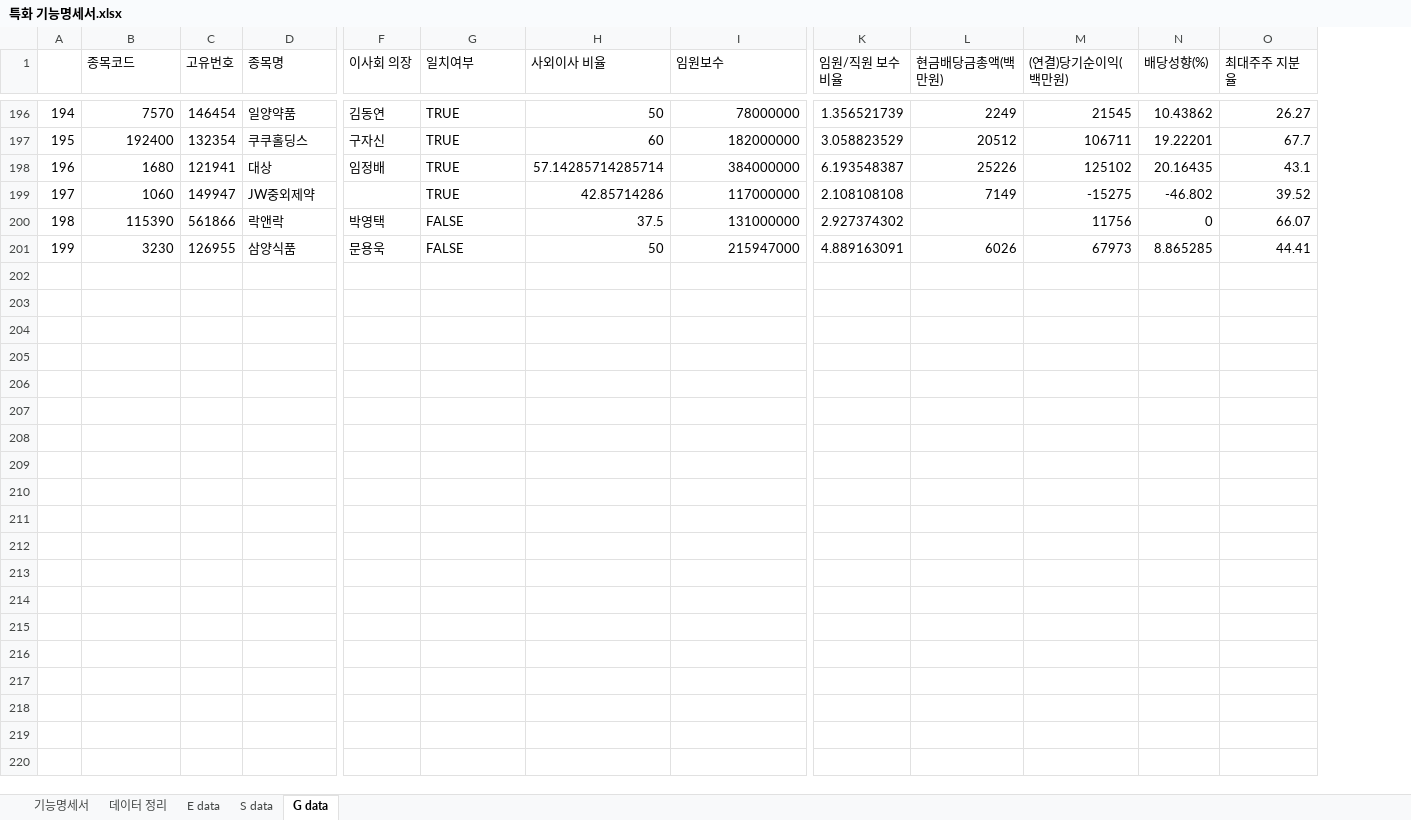
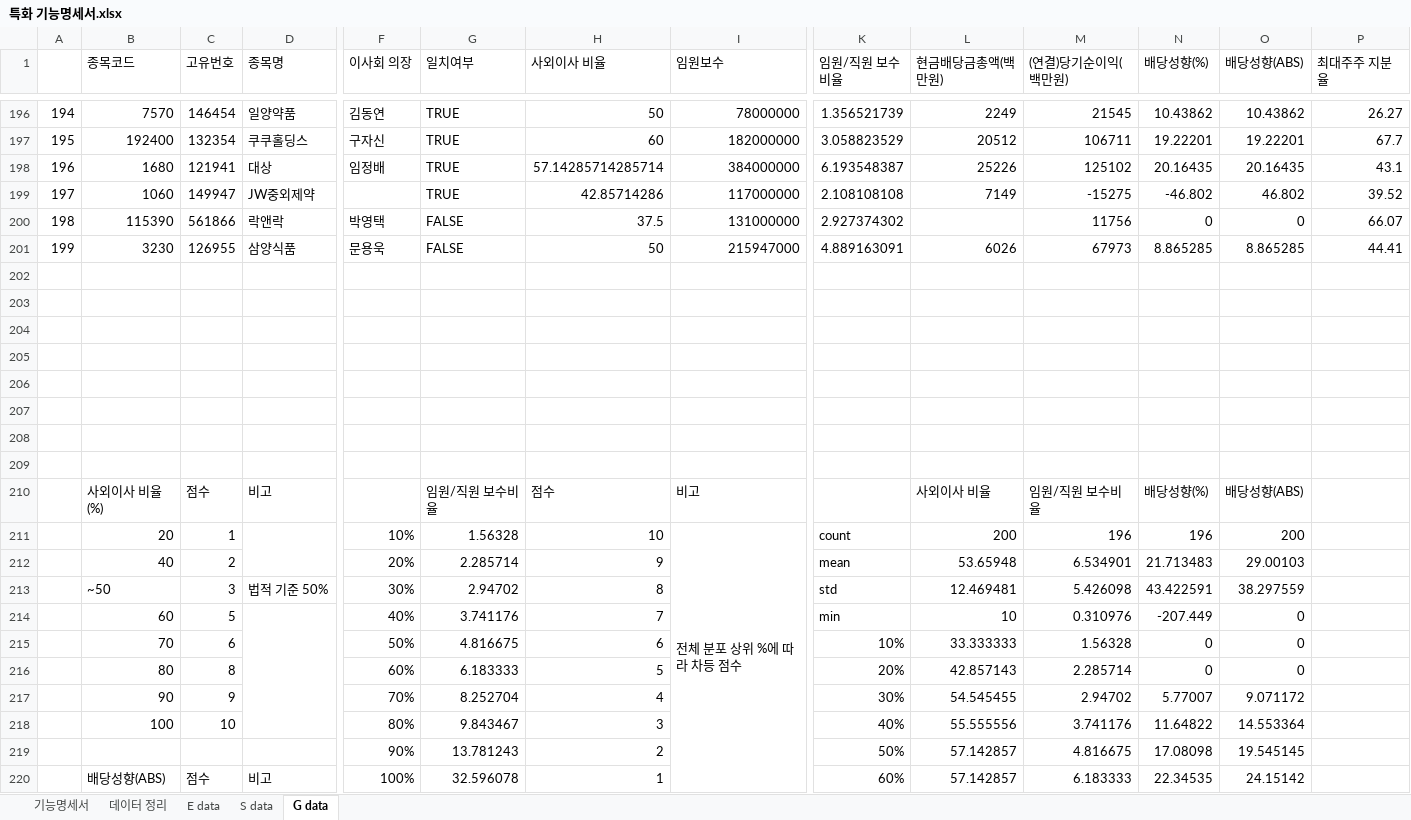
Before and after one commit to ssw02238/BEE, an Excel workbook: 특화 기능명세서.xlsx, sheet G data, drawn as a sheet; only a part is shown, gaps mark what is left out; values as stored, in another font and other column widths than the file's, no cell formats; charts and pictures not drawn; rows hold the shown columns only; the diff covers the shown part only; the diff names each change by its address in the sheet, - before the commit and + after, or states it on an @@ line.

```diff
--- a/특화 기능명세서.xlsx (sheet G data)
+++ b/특화 기능명세서.xlsx (sheet G data)
+column O (배당성향(ABS)), rows 196-201: 10.43862 | 19.22201 | 20.16435 | 46.802 | 0 | 8.865285
+row 202: (empty)
+row 203: (empty)
+row 204: (empty)
+row 205: (empty)
+row 206: (empty)
+row 207: (empty)
+row 208: (empty)
+row 209: (empty)
+row 210:  | 사외이사 비율(%) | 점수 | 비고 |  | 임원/직원 보수비율 | 점수 | 비고 |  | 사외이사 비율 | 임원/직원 보수비율 | 배당성향(%) | 배당성향(ABS)
+row 211:  | 20 | 1 |  | 10% | 1.56328 | 10 | 전체 분포 상위 %에 따라 차등 점수 | count | 200 | 196 | 196 | 200
+row 212:  | 40 | 2 |  | 20% | 2.285714 | 9 |  | mean | 53.65948 | 6.534901 | 21.713483 | 29.00103
+row 213:  | ~50 | 3 | 법적 기준 50% | 30% | 2.94702 | 8 |  | std | 12.469481 | 5.426098 | 43.422591 | 38.297559
+row 214:  | 60 | 5 |  | 40% | 3.741176 | 7 |  | min | 10 | 0.310976 | -207.449 | 0
+row 215:  | 70 | 6 |  | 50% | 4.816675 | 6 |  | 10% | 33.333333 | 1.56328 | 0 | 0
+row 216:  | 80 | 8 |  | 60% | 6.183333 | 5 |  | 20% | 42.857143 | 2.285714 | 0 | 0
+row 217:  | 90 | 9 |  | 70% | 8.252704 | 4 |  | 30% | 54.545455 | 2.94702 | 5.77007 | 9.071172
+row 218:  | 100 | 10 |  | 80% | 9.843467 | 3 |  | 40% | 55.555556 | 3.741176 | 11.64822 | 14.553364
+row 219:  |  |  |  | 90% | 13.781243 | 2 |  | 50% | 57.142857 | 4.816675 | 17.08098 | 19.545145
+row 220:  | 배당성향(ABS) | 점수 | 비고 | 100% | 32.596078 | 1 |  | 60% | 57.142857 | 6.183333 | 22.34535 | 24.15142
```
Also changed, not shown: 11 added rows and 22 edited cells elsewhere in this sheet, sheet 데이터 정리, sheet E data, sheet 기능명세서, cell formats, g_data/corp_dataset.xlsx, g_data/최대주주.xlsx, 8 other files.
